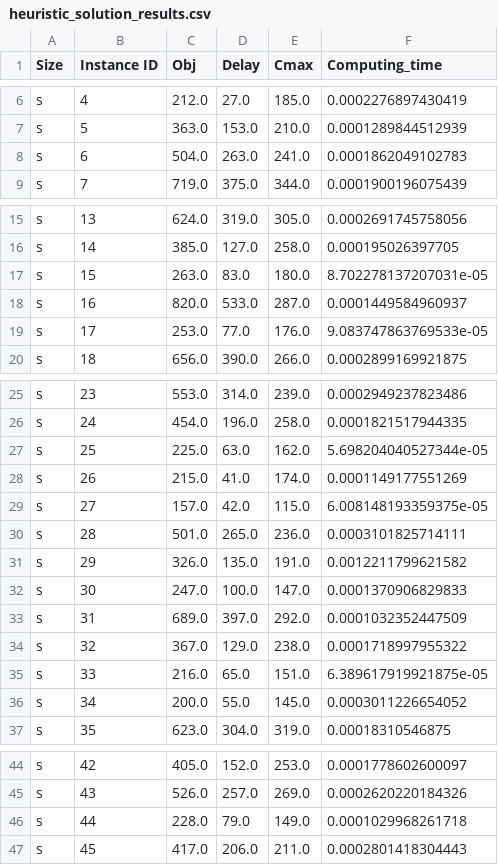
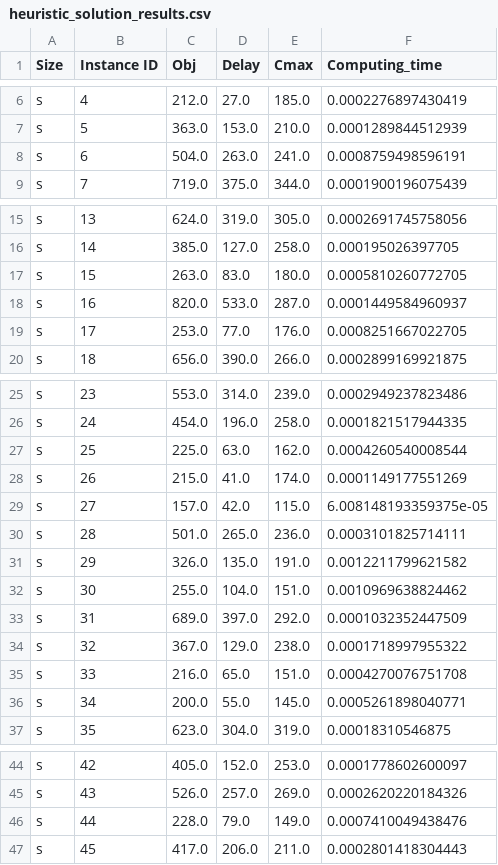
Before and after one commit to Hedi-Boukamcha/GNRS, a CSV file: data/results/heuristic_solution_results.csv, drawn as a sheet; only a part is shown, gaps mark what is left out; the diff covers the shown part only.

```diff
--- a/data/results/heuristic_solution_results.csv
+++ b/data/results/heuristic_solution_results.csv
@@ -7,3 +7,3 @@ s,4,212.0,27.0,185.0,0.0002276897430419
 s,5,363.0,153.0,210.0,0.0001289844512939
-s,6,504.0,263.0,241.0,0.0001862049102783
+s,6,504.0,263.0,241.0,0.0008759498596191
 s,7,719.0,375.0,344.0,0.0001900196075439
@@ -16,5 +16,5 @@ s,13,624.0,319.0,305.0,0.0002691745758056
 s,14,385.0,127.0,258.0,0.000195026397705
-s,15,263.0,83.0,180.0,8.702278137207031e-05
+s,15,263.0,83.0,180.0,0.0005810260772705
 s,16,820.0,533.0,287.0,0.0001449584960937
-s,17,253.0,77.0,176.0,9.083747863769533e-05
+s,17,253.0,77.0,176.0,0.0008251667022705
 s,18,656.0,390.0,266.0,0.0002899169921875
@@ -26,3 +26,3 @@ s,23,553.0,314.0,239.0,0.0002949237823486
 s,24,454.0,196.0,258.0,0.0001821517944335
-s,25,225.0,63.0,162.0,5.698204040527344e-05
+s,25,225.0,63.0,162.0,0.0004260540008544
 s,26,215.0,41.0,174.0,0.0001149177551269
@@ -31,7 +31,7 @@ s,28,501.0,265.0,236.0,0.0003101825714111
 s,29,326.0,135.0,191.0,0.0012211799621582
-s,30,247.0,100.0,147.0,0.0001370906829833
+s,30,255.0,104.0,151.0,0.0010969638824462
 s,31,689.0,397.0,292.0,0.0001032352447509
 s,32,367.0,129.0,238.0,0.0001718997955322
-s,33,216.0,65.0,151.0,6.389617919921875e-05
-s,34,200.0,55.0,145.0,0.0003011226654052
+s,33,216.0,65.0,151.0,0.0004270076751708
+s,34,200.0,55.0,145.0,0.0005261898040771
 s,35,623.0,304.0,319.0,0.00018310546875
@@ -45,3 +45,3 @@ s,42,405.0,152.0,253.0,0.0001778602600097
 s,43,526.0,257.0,269.0,0.0002620220184326
-s,44,228.0,79.0,149.0,0.0001029968261718
+s,44,228.0,79.0,149.0,0.0007410049438476
 s,45,417.0,206.0,211.0,0.0002801418304443
```
Also changed, not shown: 1 edited cell elsewhere in this file, data/results/detailed_results_s.csv, data/results/exact_solution_results.csv, 17 other files.
